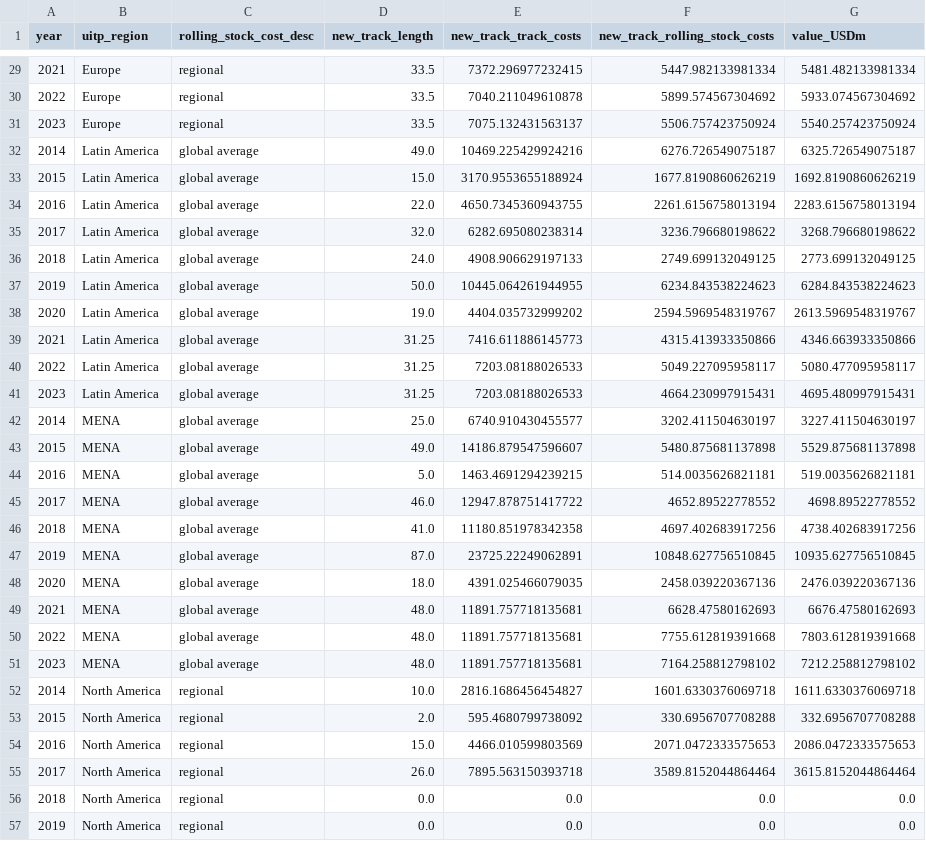
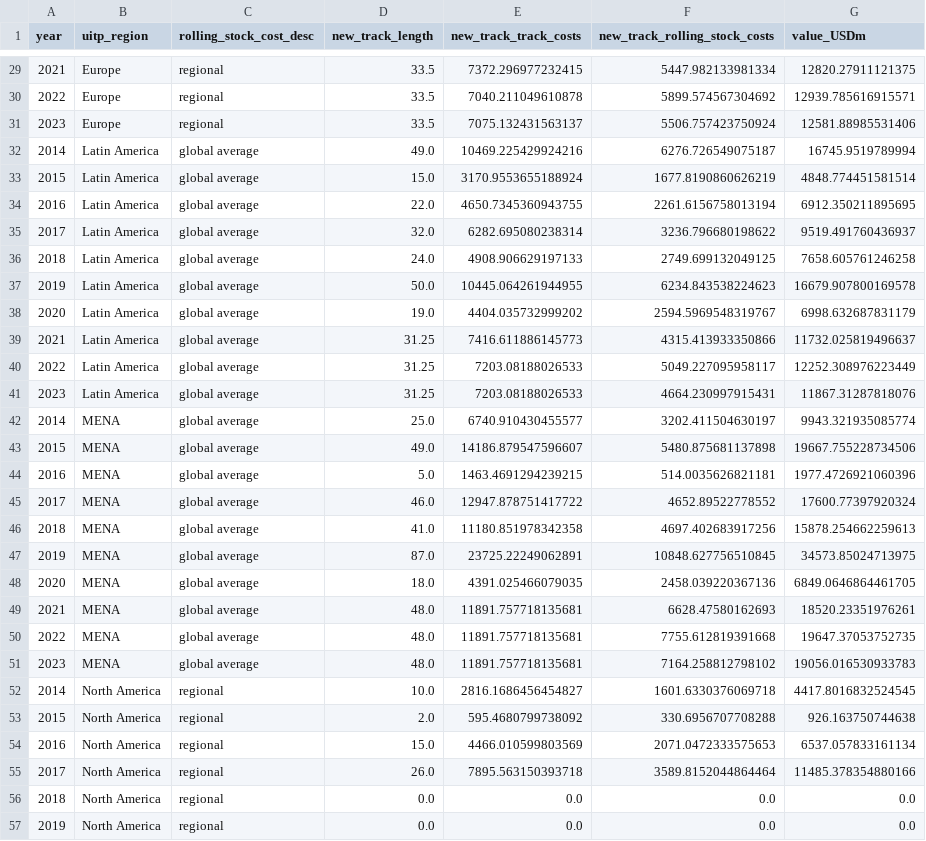
Before and after one commit to mn-price/metro, a CSV file: output/metro_costs.csv, drawn as a sheet; only a part is shown, gaps mark what is left out; the diff covers the shown part only.

```diff
--- a/output/metro_costs.csv
+++ b/output/metro_costs.csv
@@ -29,28 +29,28 @@ year,uitp_region,rolling_stock_cost_desc,new_track_length,new_track_track_costs,
-2021,Europe,regional,33.5,7372.296977232415,5447.982133981334,5481.482133981334
-2022,Europe,regional,33.5,7040.211049610878,5899.574567304692,5933.074567304692
-2023,Europe,regional,33.5,7075.132431563137,5506.757423750924,5540.257423750924
-2014,Latin America,global average,49.0,10469.225429924216,6276.726549075187,6325.726549075187
-2015,Latin America,global average,15.0,3170.9553655188924,1677.8190860626219,1692.8190860626219
-2016,Latin America,global average,22.0,4650.7345360943755,2261.6156758013194,2283.6156758013194
-2017,Latin America,global average,32.0,6282.695080238314,3236.796680198622,3268.796680198622
-2018,Latin America,global average,24.0,4908.906629197133,2749.699132049125,2773.699132049125
-2019,Latin America,global average,50.0,10445.064261944955,6234.843538224623,6284.843538224623
-2020,Latin America,global average,19.0,4404.035732999202,2594.5969548319767,2613.5969548319767
-2021,Latin America,global average,31.25,7416.611886145773,4315.413933350866,4346.663933350866
-2022,Latin America,global average,31.25,7203.08188026533,5049.227095958117,5080.477095958117
-2023,Latin America,global average,31.25,7203.08188026533,4664.230997915431,4695.480997915431
-2014,MENA,global average,25.0,6740.910430455577,3202.411504630197,3227.411504630197
-2015,MENA,global average,49.0,14186.879547596607,5480.875681137898,5529.875681137898
-2016,MENA,global average,5.0,1463.4691294239215,514.0035626821181,519.0035626821181
-2017,MENA,global average,46.0,12947.878751417722,4652.89522778552,4698.89522778552
-2018,MENA,global average,41.0,11180.851978342358,4697.402683917256,4738.402683917256
-2019,MENA,global average,87.0,23725.22249062891,10848.627756510845,10935.627756510845
-2020,MENA,global average,18.0,4391.025466079035,2458.039220367136,2476.039220367136
-2021,MENA,global average,48.0,11891.757718135681,6628.47580162693,6676.47580162693
-2022,MENA,global average,48.0,11891.757718135681,7755.612819391668,7803.612819391668
-2023,MENA,global average,48.0,11891.757718135681,7164.258812798102,7212.258812798102
-2014,North America,regional,10.0,2816.1686456454827,1601.6330376069718,1611.6330376069718
-2015,North America,regional,2.0,595.4680799738092,330.6956707708288,332.6956707708288
-2016,North America,regional,15.0,4466.010599803569,2071.0472333575653,2086.0472333575653
-2017,North America,regional,26.0,7895.563150393718,3589.8152044864464,3615.8152044864464
+2021,Europe,regional,33.5,7372.296977232415,5447.982133981334,12820.27911121375
+2022,Europe,regional,33.5,7040.211049610878,5899.574567304692,12939.785616915571
+2023,Europe,regional,33.5,7075.132431563137,5506.757423750924,12581.88985531406
+2014,Latin America,global average,49.0,10469.225429924216,6276.726549075187,16745.9519789994
+2015,Latin America,global average,15.0,3170.9553655188924,1677.8190860626219,4848.774451581514
+2016,Latin America,global average,22.0,4650.7345360943755,2261.6156758013194,6912.350211895695
+2017,Latin America,global average,32.0,6282.695080238314,3236.796680198622,9519.491760436937
+2018,Latin America,global average,24.0,4908.906629197133,2749.699132049125,7658.605761246258
+2019,Latin America,global average,50.0,10445.064261944955,6234.843538224623,16679.907800169578
+2020,Latin America,global average,19.0,4404.035732999202,2594.5969548319767,6998.632687831179
+2021,Latin America,global average,31.25,7416.611886145773,4315.413933350866,11732.025819496637
+2022,Latin America,global average,31.25,7203.08188026533,5049.227095958117,12252.308976223449
+2023,Latin America,global average,31.25,7203.08188026533,4664.230997915431,11867.31287818076
+2014,MENA,global average,25.0,6740.910430455577,3202.411504630197,9943.321935085774
+2015,MENA,global average,49.0,14186.879547596607,5480.875681137898,19667.755228734506
+2016,MENA,global average,5.0,1463.4691294239215,514.0035626821181,1977.4726921060396
+2017,MENA,global average,46.0,12947.878751417722,4652.89522778552,17600.77397920324
+2018,MENA,global average,41.0,11180.851978342358,4697.402683917256,15878.254662259613
+2019,MENA,global average,87.0,23725.22249062891,10848.627756510845,34573.85024713975
+2020,MENA,global average,18.0,4391.025466079035,2458.039220367136,6849.0646864461705
+2021,MENA,global average,48.0,11891.757718135681,6628.47580162693,18520.23351976261
+2022,MENA,global average,48.0,11891.757718135681,7755.612819391668,19647.37053752735
+2023,MENA,global average,48.0,11891.757718135681,7164.258812798102,19056.016530933783
+2014,North America,regional,10.0,2816.1686456454827,1601.6330376069718,4417.8016832524545
+2015,North America,regional,2.0,595.4680799738092,330.6956707708288,926.163750744638
+2016,North America,regional,15.0,4466.010599803569,2071.0472333575653,6537.057833161134
+2017,North America,regional,26.0,7895.563150393718,3589.8152044864464,11485.378354880166
 2018,North America,regional,0.0,0.0,0.0,0.0
```
Also changed, not shown: 31 edited cells elsewhere in this file, 2 other files.
